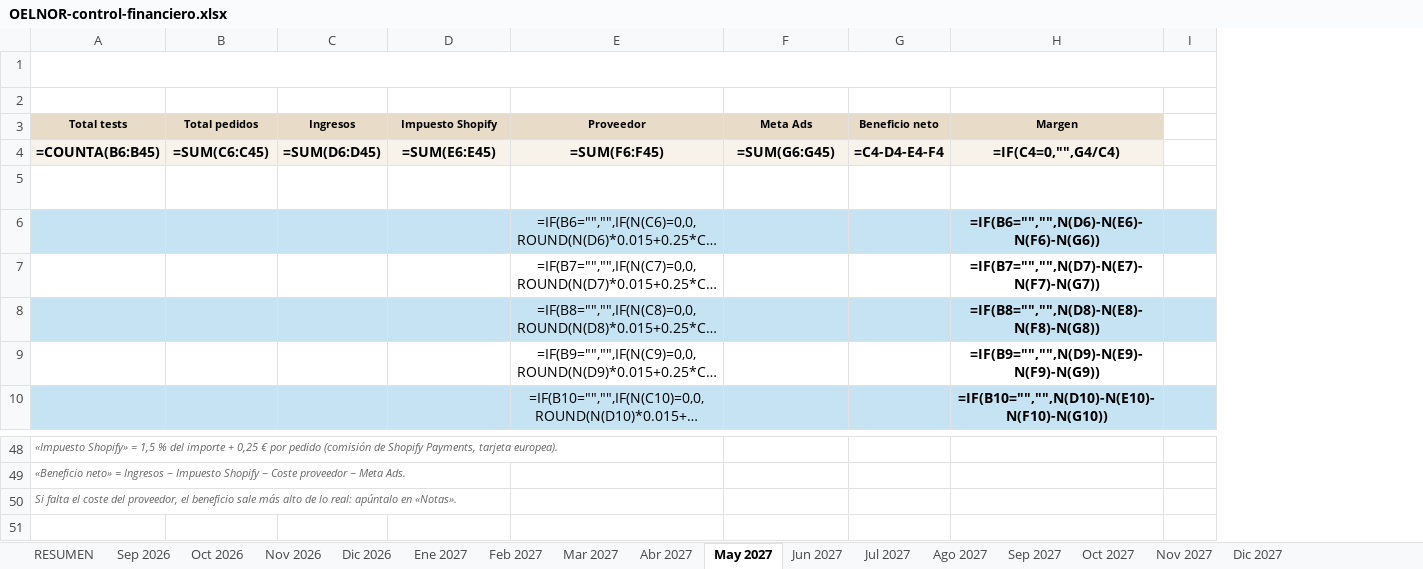
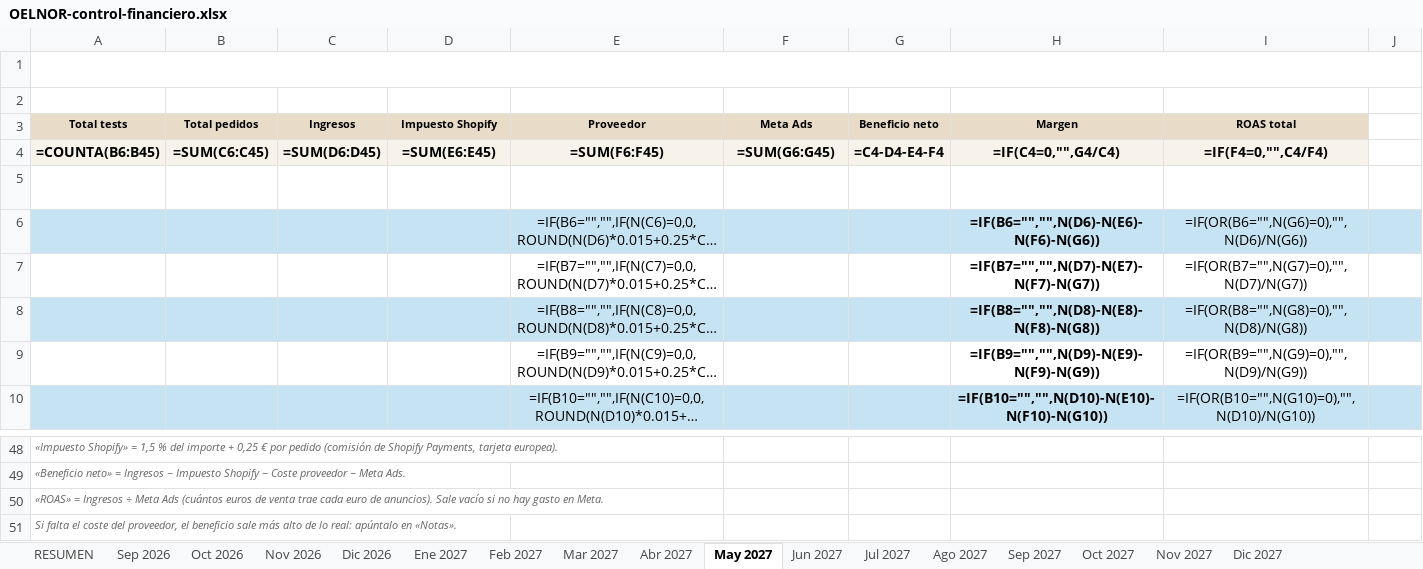
Before and after one commit to oinatzlecanda-svg/Proyecto, an Excel workbook: docs/finanzas/OELNOR-control-financiero.xlsx, sheet May 2027, drawn as a sheet; only a part is shown, gaps mark what is left out; long unchanged cells end in …; values as stored, in another font and other column widths than the file's, no borders; formulas without a stored value are shown as written; conditional formats not drawn; the diff names each change by its address in the sheet, - before the commit and + after, or states it on an @@ line.

```diff
--- a/docs/finanzas/OELNOR-control-financiero.xlsx (sheet May 2027)
+++ b/docs/finanzas/OELNOR-control-financiero.xlsx (sheet May 2027)
+column I (ROAS total), rows 4-10: =IF(F4=0,"",C4/F4) | ROAS | =IF(OR(B6="",N(G6)=0),"",N(D6)/N(G6)) | =IF(OR(B7="",N(G7)=0),"",N(D7)/N(G7)) | =IF(OR(B8="",N(G8)=0),"",N(D8)/N(G8)) | =IF(OR(B9="",N(G9)=0),"",N(D9)/N(G9)) | =IF(OR(B10="",N(G10)=0),"",N(D10)/N(G10))
+row 50: «ROAS» = Ingresos ÷ Meta Ads (cuántos euros de venta trae cada euro de anuncios). Sale vacío si no hay gasto en Meta.
```
Also changed, not shown: sheet RESUMEN, sheet Nov 2026, sheet Ene 2027, sheet Mar 2027, sheet Abr 2027, sheet Jun 2027, 10 more sheets, 1 other file.
